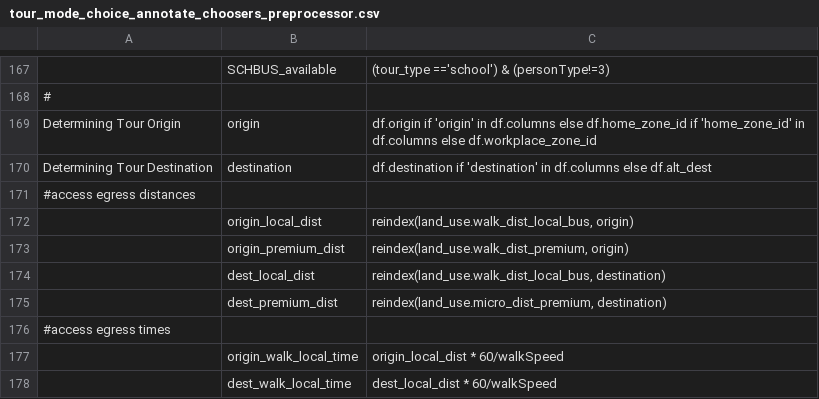
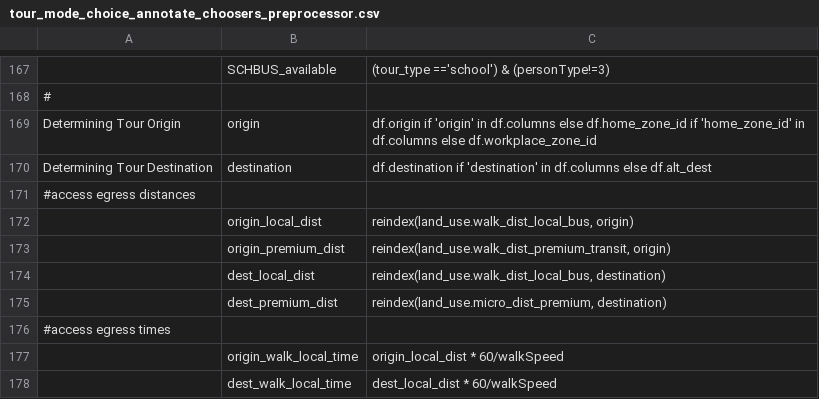
Before and after one commit to RSGInc/SimOR, a CSV file: resident/configs/tour_mode_choice_annotate_choosers_preprocessor.csv, drawn as a sheet; only a part is shown, gaps mark what is left out.

Commit message:
Bugfix in tour mode choice preprocessor

```diff
--- a/resident/configs/tour_mode_choice_annotate_choosers_preprocessor.csv
+++ b/resident/configs/tour_mode_choice_annotate_choosers_preprocessor.csv
@@ -172,3 +172,3 @@ Determining Tour Destination,destination,df.destination if 'destination' in df.c
 ,origin_local_dist,"reindex(land_use.walk_dist_local_bus, origin)",
-,origin_premium_dist,"reindex(land_use.walk_dist_premium, origin)",
+,origin_premium_dist,"reindex(land_use.walk_dist_premium_transit, origin)",
 ,dest_local_dist,"reindex(land_use.walk_dist_local_bus, destination)",
```
